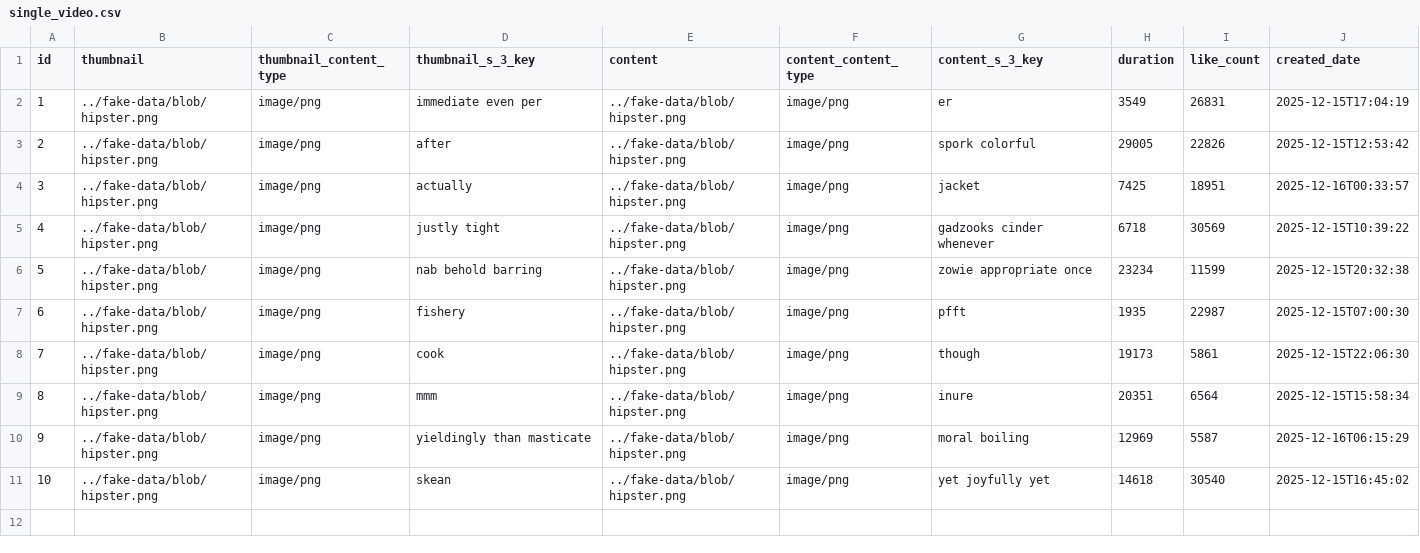
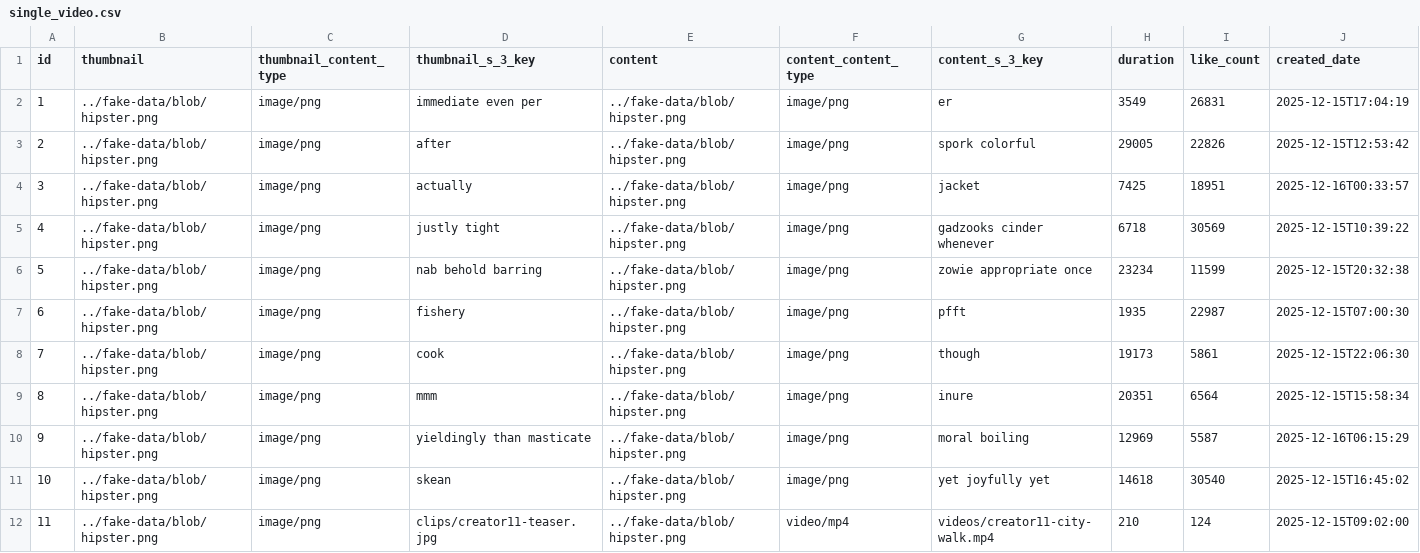
Before and after one commit to affner/monsterdam-chicks-monolith, a CSV file: src/main/resources/config/liquibase/fake-data/single_video.csv, drawn as a sheet; only a part is shown; rows hold the shown columns only; the diff names each change by its address in the sheet, - before the commit and + after, or states it on an @@ line.

```diff
--- a/src/main/resources/config/liquibase/fake-data/single_video.csv
+++ b/src/main/resources/config/liquibase/fake-data/single_video.csv
+row 12: 11 | ../fake-data/blob/hipster.png | image/png | clips/creator11-teaser.jpg | ../fake-data/blob/hipster.png | video/mp4 | videos/creator11-city-walk.mp4 | 210 | 124 | 2025-12-15T09:02:00
```
Also changed, not shown: src/main/resources/config/liquibase/fake-data/content_package.csv, src/main/resources/config/liquibase/fake-data/payment.csv, 5 other files.
